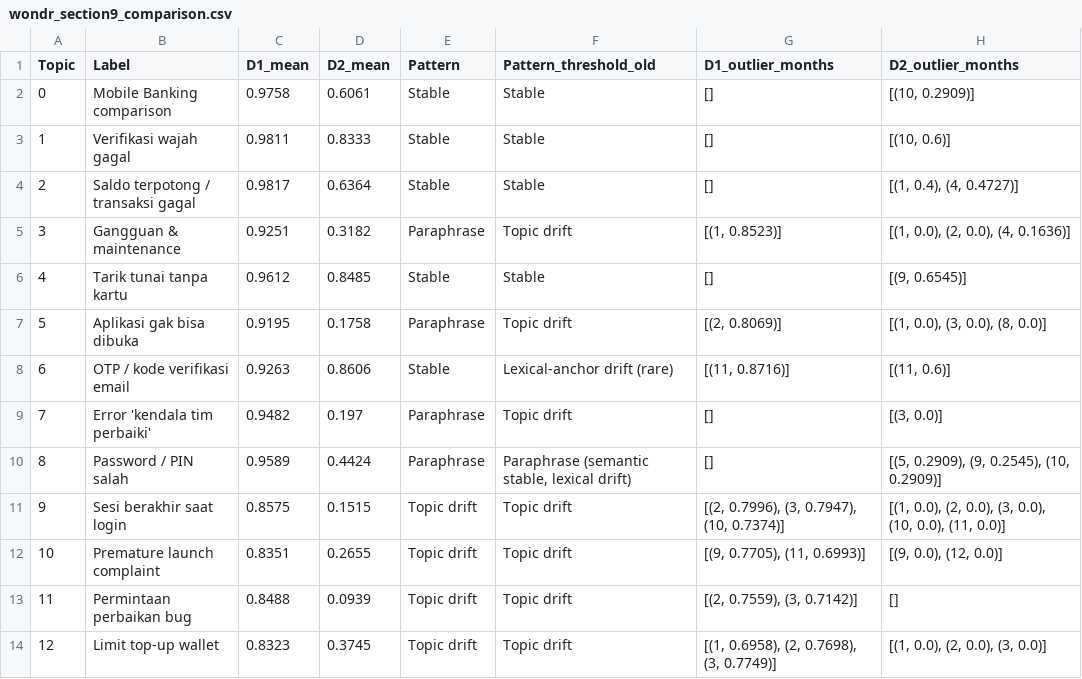
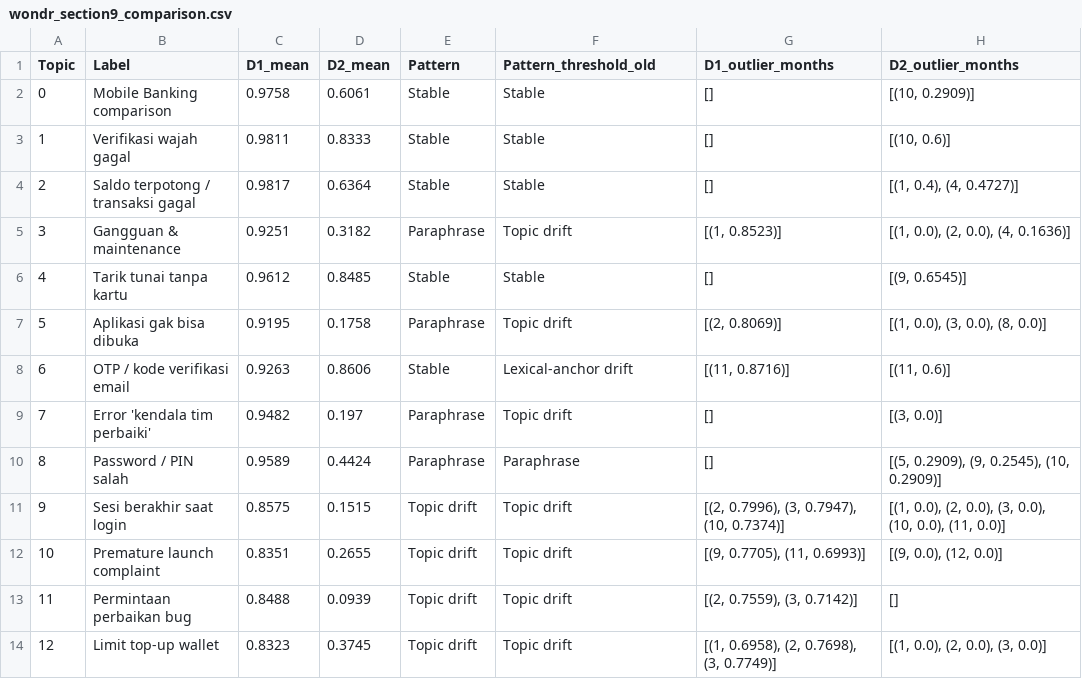
Before and after one commit to rabithahz-salwa/skripsi-bertopic-superapp, a CSV file: outputs/tables/wondr_section9_comparison.csv, drawn as a sheet.

Commit message:
Regenerate: section 9.5 + 10 outputs from clean notebook

```diff
--- a/outputs/tables/wondr_section9_comparison.csv
+++ b/outputs/tables/wondr_section9_comparison.csv
@@ -7,5 +7,5 @@ Topic,Label,D1_mean,D2_mean,Pattern,Pattern_threshold_old,D1_outlier_months,D2_o
 5,Aplikasi gak bisa dibuka,0.9195,0.1758,Paraphrase,Topic drift,"[(2, 0.8069)]","[(1, 0.0), (3, 0.0), (8, 0.0)]"
-6,OTP / kode verifikasi email,0.9263,0.8606,Stable,Lexical-anchor drift (rare),"[(11, 0.8716)]","[(11, 0.6)]"
+6,OTP / kode verifikasi email,0.9263,0.8606,Stable,Lexical-anchor drift,"[(11, 0.8716)]","[(11, 0.6)]"
 7,Error 'kendala tim perbaiki',0.9482,0.197,Paraphrase,Topic drift,[],"[(3, 0.0)]"
-8,Password / PIN salah,0.9589,0.4424,Paraphrase,"Paraphrase (semantic stable, lexical drift)",[],"[(5, 0.2909), (9, 0.2545), (10, 0.2909)]"
+8,Password / PIN salah,0.9589,0.4424,Paraphrase,Paraphrase,[],"[(5, 0.2909), (9, 0.2545), (10, 0.2909)]"
 9,Sesi berakhir saat login,0.8575,0.1515,Topic drift,Topic drift,"[(2, 0.7996), (3, 0.7947), (10, 0.7374)]","[(1, 0.0), (2, 0.0), (3, 0.0), (10, 0.0), (11, 0.0)]"
```
Also changed, not shown: outputs/tables/wondr_section9_comparison_threshold_old.csv, 3 other files.
